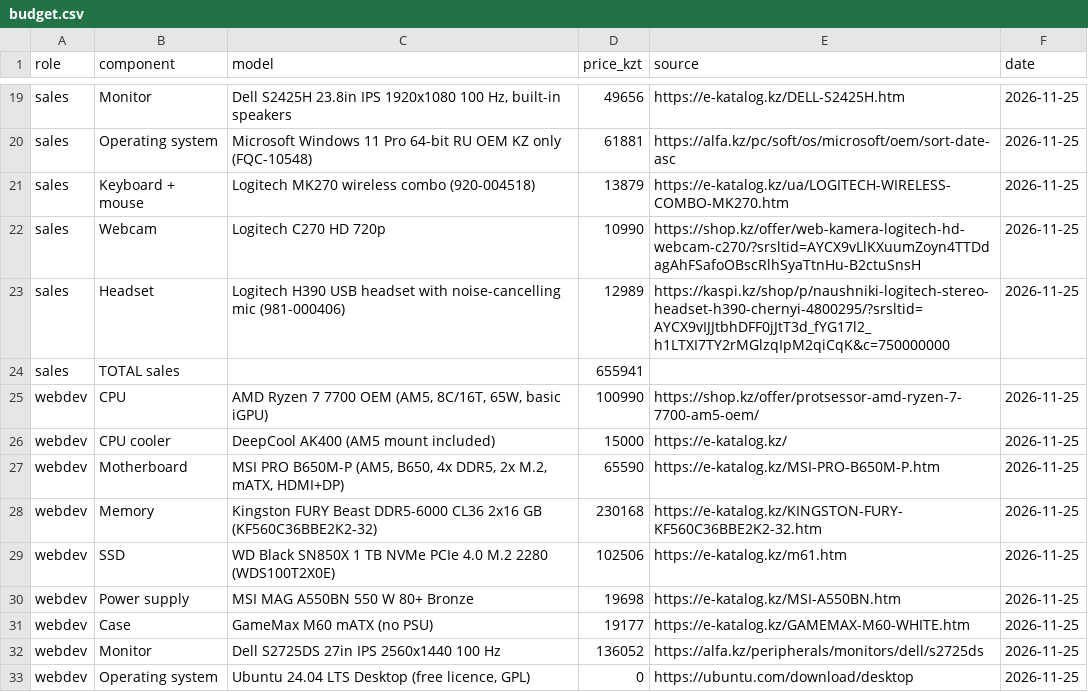
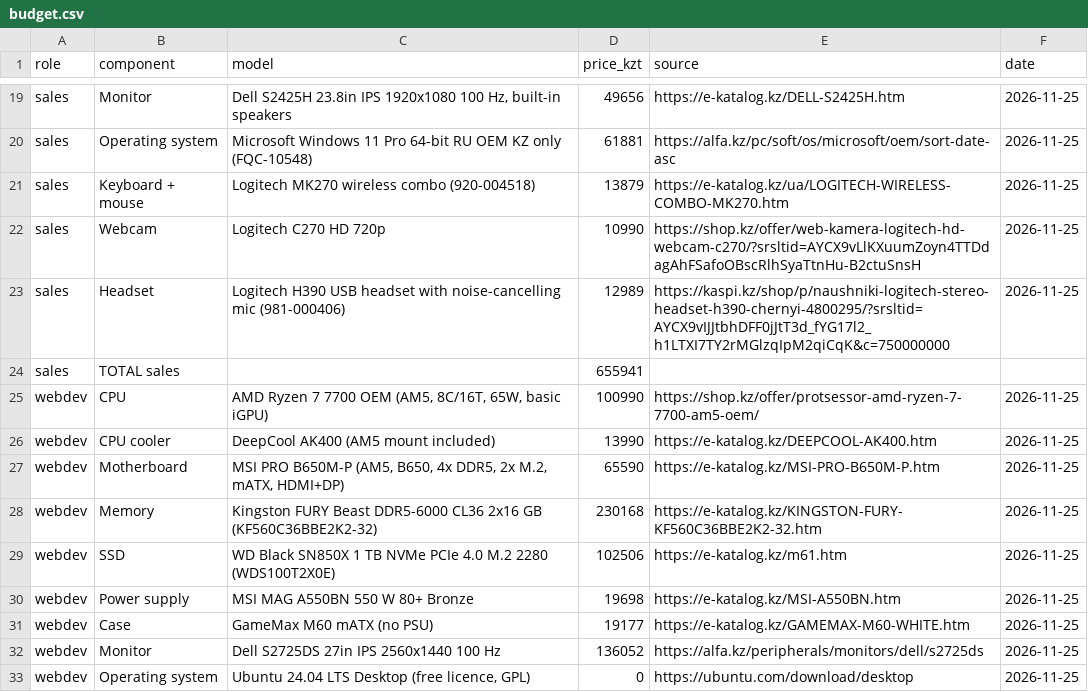
Before and after one commit to sh-amiraa/osarch-shaikenova, a CSV file: tickets/ticket2-office-spec/budget.csv, drawn as a sheet; only a part is shown, gaps mark what is left out.

Commit message:
Update budget.csv

```diff
--- a/tickets/ticket2-office-spec/budget.csv
+++ b/tickets/ticket2-office-spec/budget.csv
@@ -25,3 +25,3 @@ sales,TOTAL sales,,655941,,
 webdev,CPU,"AMD Ryzen 7 7700 OEM (AM5, 8C/16T, 65W, basic iGPU)",100990,https://shop.kz/offer/protsessor-amd-ryzen-7-7700-am5-oem/,2026-11-25
-webdev,CPU cooler,DeepCool AK400 (AM5 mount included),15000,https://e-katalog.kz/,2026-11-25
+webdev,CPU cooler,DeepCool AK400 (AM5 mount included),13990,https://e-katalog.kz/DEEPCOOL-AK400.htm,2026-11-25
 webdev,Motherboard,"MSI PRO B650M-P (AM5, B650, 4x DDR5, 2x M.2, mATX, HDMI+DP)",65590,https://e-katalog.kz/MSI-PRO-B650M-P.htm,2026-11-25
```
